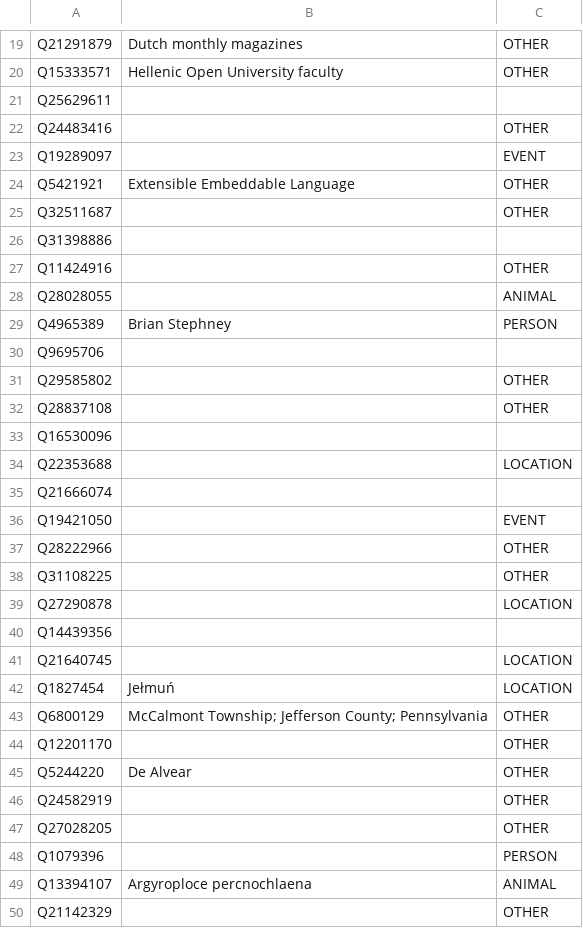
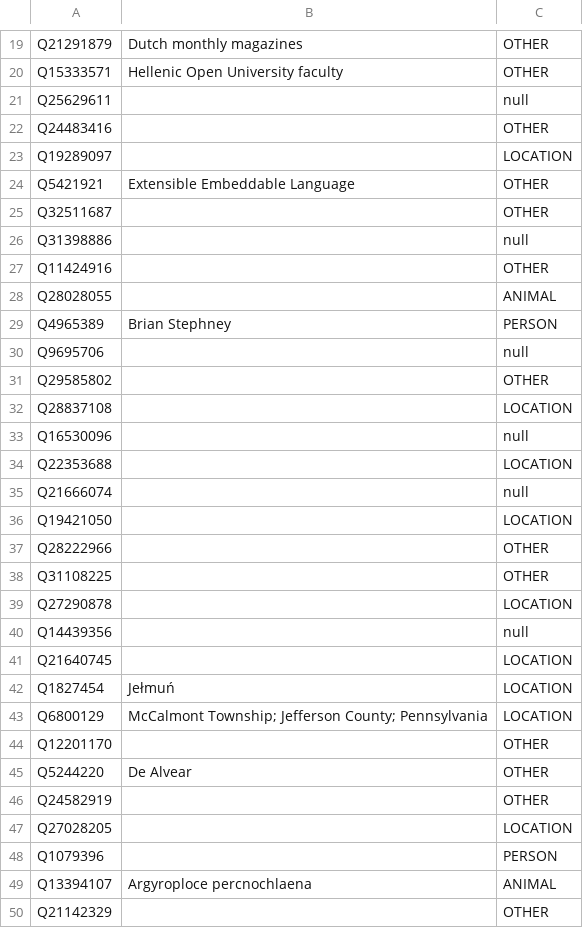
Before and after one commit to tantikristanti/NERD_KID, a CSV file: result/csv/ResultPredictedClassRandom1.csv, drawn as a sheet; only a part is shown, gaps mark what is left out; the diff covers the shown part only.

```diff
--- a/result/csv/ResultPredictedClassRandom1.csv
+++ b/result/csv/ResultPredictedClassRandom1.csv
@@ -20,8 +20,8 @@ Q21291879,Dutch monthly magazines,OTHER
 Q15333571,Hellenic Open University faculty,OTHER
-Q25629611,,
+Q25629611,,null
 Q24483416,,OTHER
-Q19289097,,EVENT
+Q19289097,,LOCATION
 Q5421921,Extensible Embeddable Language,OTHER
 Q32511687,,OTHER
-Q31398886,,
+Q31398886,,null
 Q11424916,,OTHER
@@ -29,9 +29,9 @@ Q28028055,,ANIMAL
 Q4965389,Brian Stephney,PERSON
-Q9695706,,
+Q9695706,,null
 Q29585802,,OTHER
-Q28837108,,OTHER
-Q16530096,,
+Q28837108,,LOCATION
+Q16530096,,null
 Q22353688,,LOCATION
-Q21666074,,
-Q19421050,,EVENT
+Q21666074,,null
+Q19421050,,LOCATION
 Q28222966,,OTHER
@@ -39,6 +39,6 @@ Q31108225,,OTHER
 Q27290878,,LOCATION
-Q14439356,,
+Q14439356,,null
 Q21640745,,LOCATION
 Q1827454,Jełmuń,LOCATION
-Q6800129,McCalmont Township; Jefferson County; Pennsylvania,OTHER
+Q6800129,McCalmont Township; Jefferson County; Pennsylvania,LOCATION
 Q12201170,,OTHER
@@ -46,3 +46,3 @@ Q5244220,De Alvear,OTHER
 Q24582919,,OTHER
-Q27028205,,OTHER
+Q27028205,,LOCATION
 Q1079396,,PERSON
```
Also changed, not shown: 17 edited cells elsewhere in this file, result/csv/ResultPredictedClass.csv, src/main/resources/feature_mapper.csv, 22 other files.
